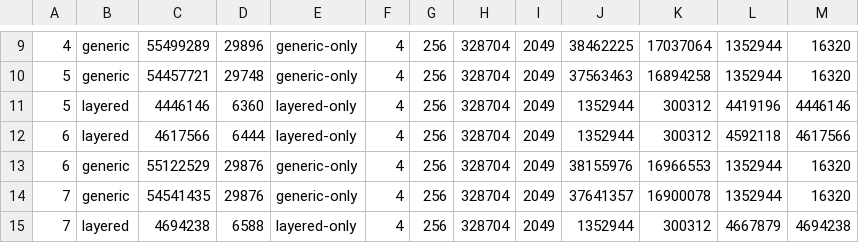
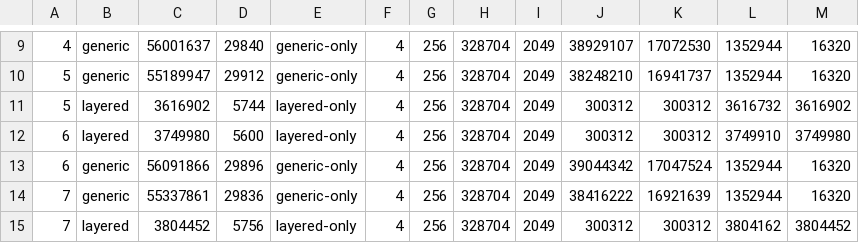
Before and after one commit to tavisrudd/othello, a TSV file: papers/complete-repair-ports/ergodis/evidence/c985-layered-hierarchy-final.tsv, drawn as a sheet; only a part is shown, gaps mark what is left out; the diff covers the shown part only; the diff names each change by its address in the sheet, - before the commit and + after, or states it on an @@ line.

```diff
--- a/papers/complete-repair-ports/ergodis/evidence/c985-layered-hierarchy-final.tsv
+++ b/papers/complete-repair-ports/ergodis/evidence/c985-layered-hierarchy-final.tsv
-C9: 55499289
+C9: 56001637
-D9: 29896
+D9: 29840
-J9: 38462225
+J9: 38929107
-K9: 17037064
+K9: 17072530
-C10: 54457721
+C10: 55189947
-D10: 29748
+D10: 29912
-J10: 37563463
+J10: 38248210
-K10: 16894258
+K10: 16941737
-C11: 4446146
+C11: 3616902
-D11: 6360
+D11: 5744
-J11:J12: 1352944
+J11:J12: 300312
-L11: 4419196
+L11: 3616732
-M11: 4446146
+M11: 3616902
-C12: 4617566
+C12: 3749980
-D12: 6444
+D12: 5600
-L12: 4592118
+L12: 3749910
-M12: 4617566
+M12: 3749980
-C13: 55122529
+C13: 56091866
-D13: 29876
+D13: 29896
-J13: 38155976
+J13: 39044342
-K13: 16966553
+K13: 17047524
-C14: 54541435
+C14: 55337861
-D14: 29876
+D14: 29836
-J14: 37641357
+J14: 38416222
-K14: 16900078
+K14: 16921639
-C15: 4694238
+C15: 3804452
-D15: 6588
+D15: 5756
-J15: 1352944
+J15: 300312
-L15: 4667879
+L15: 3804162
-M15: 4694238
+M15: 3804452
```
Also changed, not shown: 50 edited cells elsewhere in this file, 7 other files.
